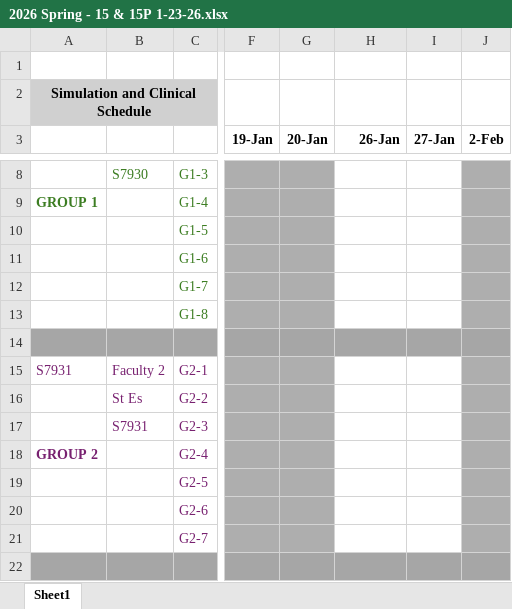
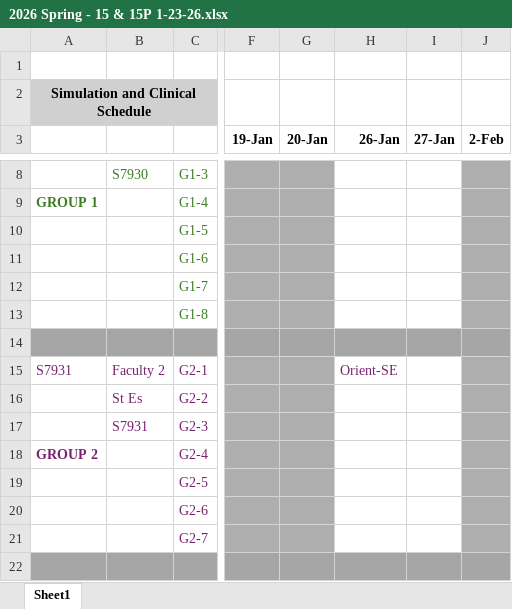
Before and after one commit to Prof-Parker/Clinical-and-Simulation-Management, an Excel workbook: protypes/2026 Spring - 15 & 15P 1-23-26.xlsx, sheet Sheet1, drawn as a sheet; only a part is shown, gaps mark what is left out; values as stored, in another font and other column widths than the file's, no borders; the diff names each change by its address in the sheet, - before the commit and + after, or states it on an @@ line.

```diff
--- a/protypes/2026 Spring - 15 & 15P 1-23-26.xlsx (sheet Sheet1)
+++ b/protypes/2026 Spring - 15 & 15P 1-23-26.xlsx (sheet Sheet1)
-H15 (26-Jan): (empty)
+H15 (26-Jan): Orient-SE
```
Also changed, not shown: 34 other files.
